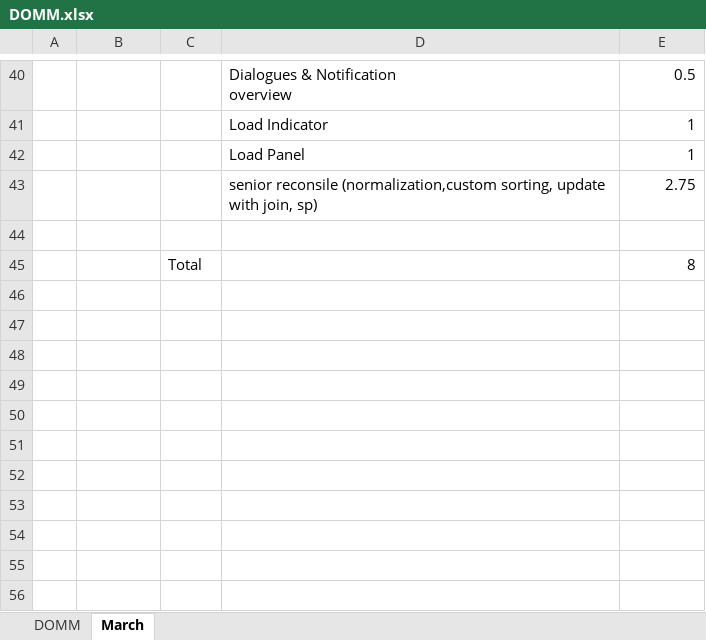
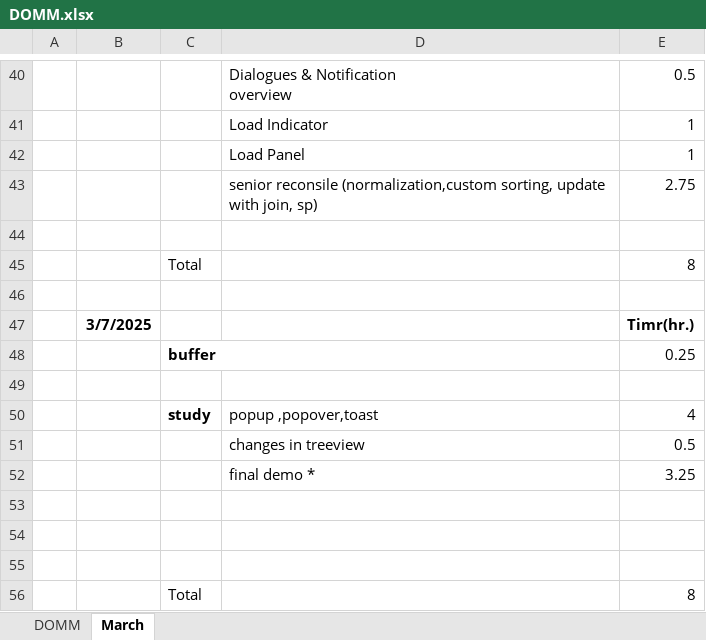
Before and after one commit to parth-sheladiya/RKIT_training, an Excel workbook: Documentation/DOMM.xlsx, sheet March, drawn as a sheet; only a part is shown, gaps mark what is left out; values as stored, in another font and other column widths than the file's, no borders; the diff names each change by its address in the sheet, - before the commit and + after, or states it on an @@ line.

```diff
--- a/Documentation/DOMM.xlsx (sheet March)
+++ b/Documentation/DOMM.xlsx (sheet March)
+row 46: (empty)
+row 47:  | 3/7/2025 |  |  | Timr(hr.)
+row 48:  |  | buffer |  | 0.25
+row 49: (empty)
+row 50:  |  | study | popup ,popover,toast | 4
+row 51:  |  |  | changes in treeview | 0.5
+row 52:  |  |  | final demo * | 3.25
+row 53: (empty)
+row 54: (empty)
+row 55: (empty)
+row 56:  |  | Total |  | 8
```
Also changed, not shown: 7 other files.
